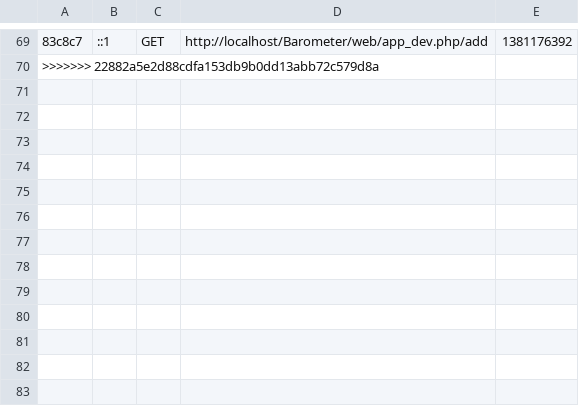
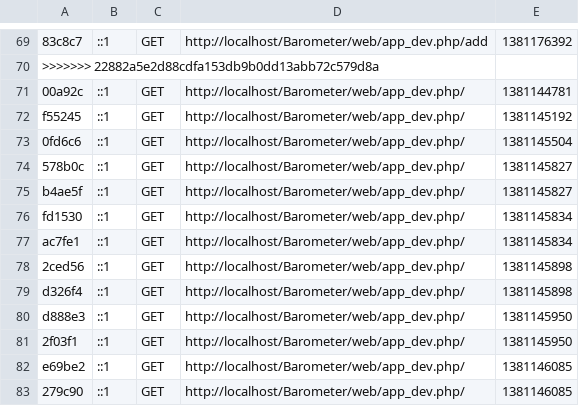
Before and after one commit to Chris2408/Barometer, a CSV file: app/cache/dev/profiler/index.csv, drawn as a sheet; only a part is shown, gaps mark what is left out; the diff names each change by its address in the sheet, - before the commit and + after, or states it on an @@ line.

```diff
--- a/app/cache/dev/profiler/index.csv
+++ b/app/cache/dev/profiler/index.csv
+row 71: 00a92c | ::1 | GET | http://localhost/Barometer/web/app_dev.php/ | 1381144781
+row 72: f55245 | ::1 | GET | http://localhost/Barometer/web/app_dev.php/ | 1381145192
+row 73: 0fd6c6 | ::1 | GET | http://localhost/Barometer/web/app_dev.php/ | 1381145504
+row 74: 578b0c | ::1 | GET | http://localhost/Barometer/web/app_dev.php/ | 1381145827
+row 75: b4ae5f | ::1 | GET | http://localhost/Barometer/web/app_dev.php/ | 1381145827
+row 76: fd1530 | ::1 | GET | http://localhost/Barometer/web/app_dev.php/ | 1381145834
+row 77: ac7fe1 | ::1 | GET | http://localhost/Barometer/web/app_dev.php/ | 1381145834
+row 78: 2ced56 | ::1 | GET | http://localhost/Barometer/web/app_dev.php/ | 1381145898
+row 79: d326f4 | ::1 | GET | http://localhost/Barometer/web/app_dev.php/ | 1381145898
+row 80: d888e3 | ::1 | GET | http://localhost/Barometer/web/app_dev.php/ | 1381145950
+row 81: 2f03f1 | ::1 | GET | http://localhost/Barometer/web/app_dev.php/ | 1381145950
+row 82: e69be2 | ::1 | GET | http://localhost/Barometer/web/app_dev.php/ | 1381146085
+row 83: 279c90 | ::1 | GET | http://localhost/Barometer/web/app_dev.php/ | 1381146085
```
Also changed, not shown: 37 other files.
